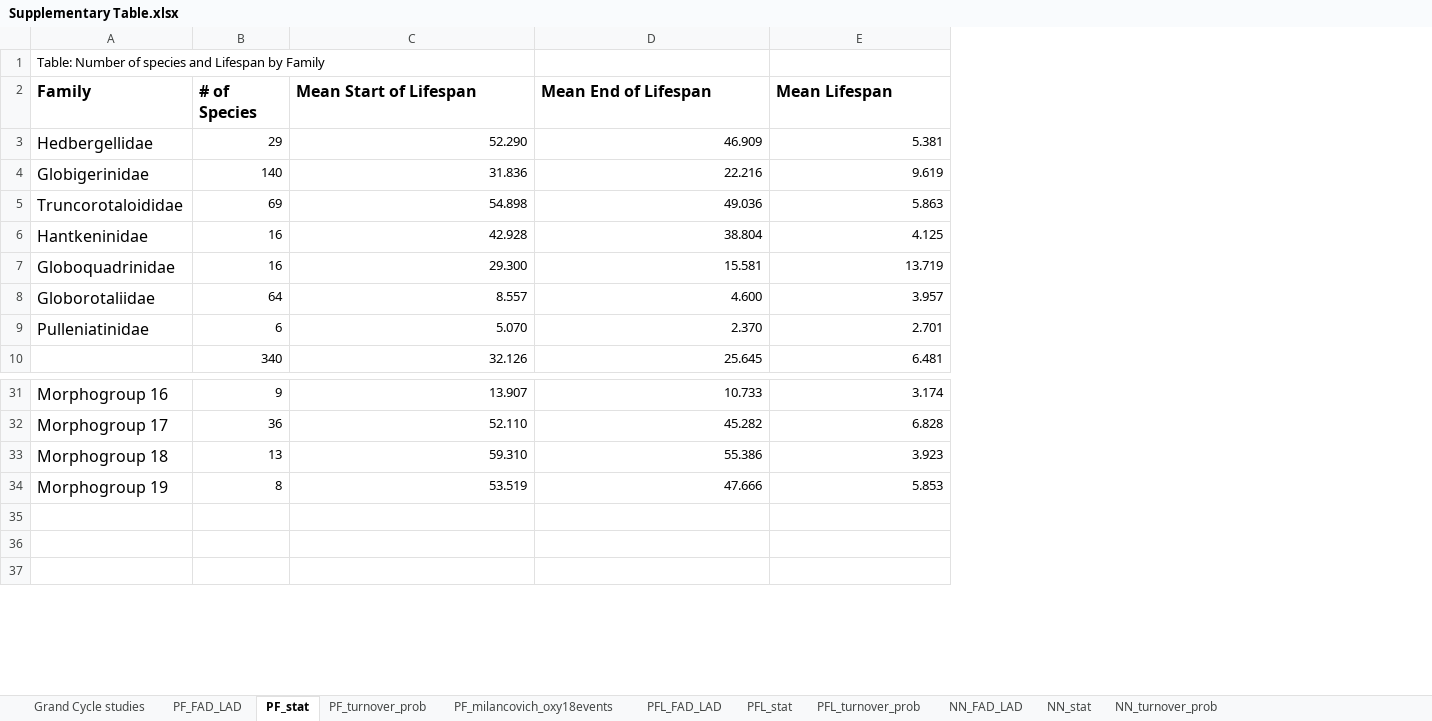
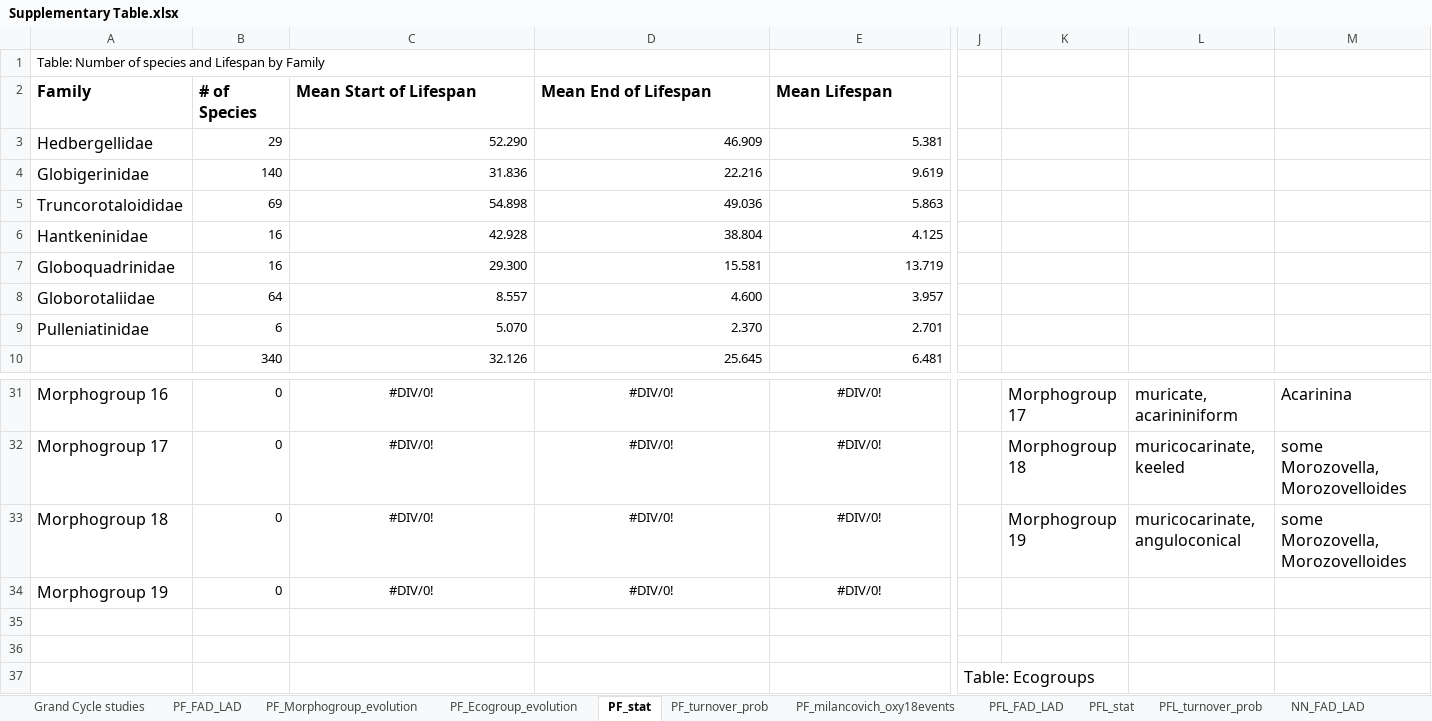
Before and after one commit to brishtiteveja/Paleo, an Excel workbook: Evolution_Data_Mining/Cenozoic_paper/Supplementary_Data/Supplementary Table.xlsx, sheet PF_stat, drawn as a sheet; only a part is shown, gaps mark what is left out; values as stored, in another font and other column widths than the file's, no borders; the diff covers the shown part only; the diff names each change by its address in the sheet, - before the commit and + after, or states it on an @@ line.

Commit message:
foram evolution code by families, ecogroup and morphogroup. Charts generated too.

```diff
--- a/Evolution_Data_Mining/Cenozoic_paper/Supplementary_Data/Supplementary Table.xlsx (sheet PF_stat)
+++ b/Evolution_Data_Mining/Cenozoic_paper/Supplementary_Data/Supplementary Table.xlsx (sheet PF_stat)
+sheet tab: PF_Morphogroup_evolution
+sheet tab: PF_Ecogroup_evolution
+column J, row 37: Table: Ecogroups
+column K, rows 31-33: Morphogroup 17 | Morphogroup 18 | Morphogroup 19
+column L, rows 31-33: muricate, acarininiform | muricocarinate, keeled | muricocarinate, anguloconical
+column M, rows 31-33: Acarinina | some Morozovella, Morozovelloides | some Morozovella, Morozovelloides
-B31: 9
+B31: 0
-C31:E34 alignment: right
+C31:E34 alignment: center
-C31: 13.907
+C31: #DIV/0!
-D31: 10.733
+D31: #DIV/0!
-E31: 3.174
+E31: #DIV/0!
-B32: 36
+B32: 0
-C32: 52.110
+C32: #DIV/0!
-D32: 45.282
+D32: #DIV/0!
-E32: 6.828
+E32: #DIV/0!
-B33: 13
+B33: 0
-C33: 59.310
+C33: #DIV/0!
-D33: 55.386
+D33: #DIV/0!
-E33: 3.923
+E33: #DIV/0!
-B34: 8
+B34: 0
-C34: 53.519
+C34: #DIV/0!
-D34: 47.666
+D34: #DIV/0!
-E34: 5.853
+E34: #DIV/0!
```
Also changed, not shown: 4 added columns, 83 edited cells and cell formats elsewhere in this sheet, sheet PF_FAD_LAD, sheet PF_turnover_prob, 10 other files.
